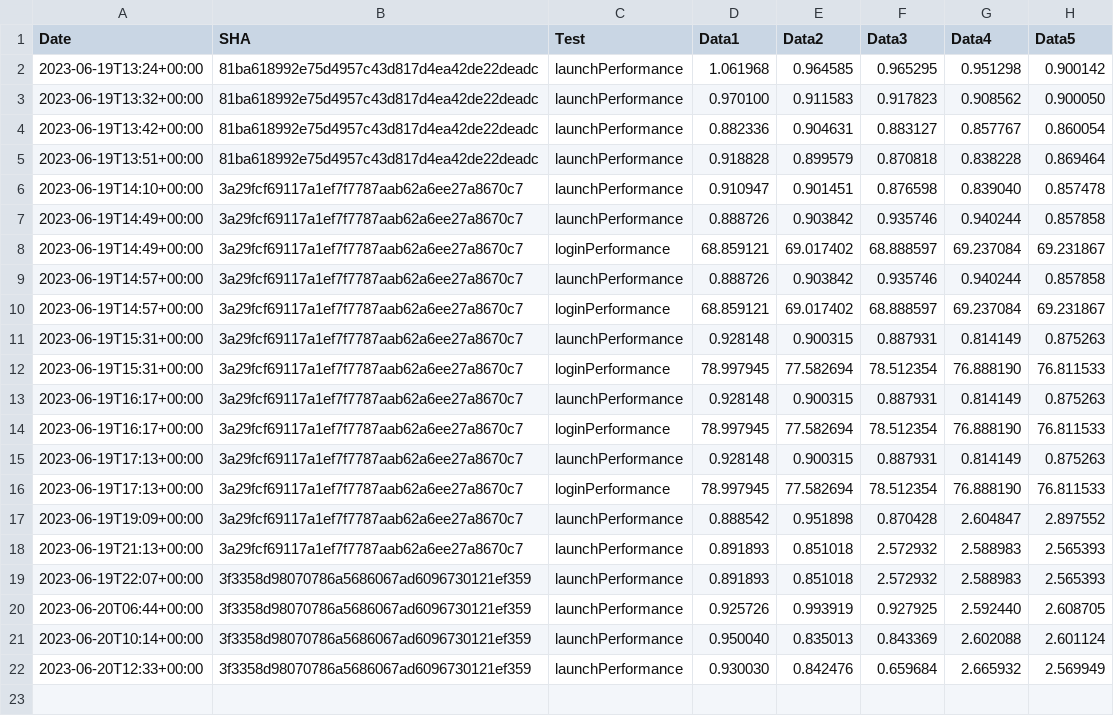
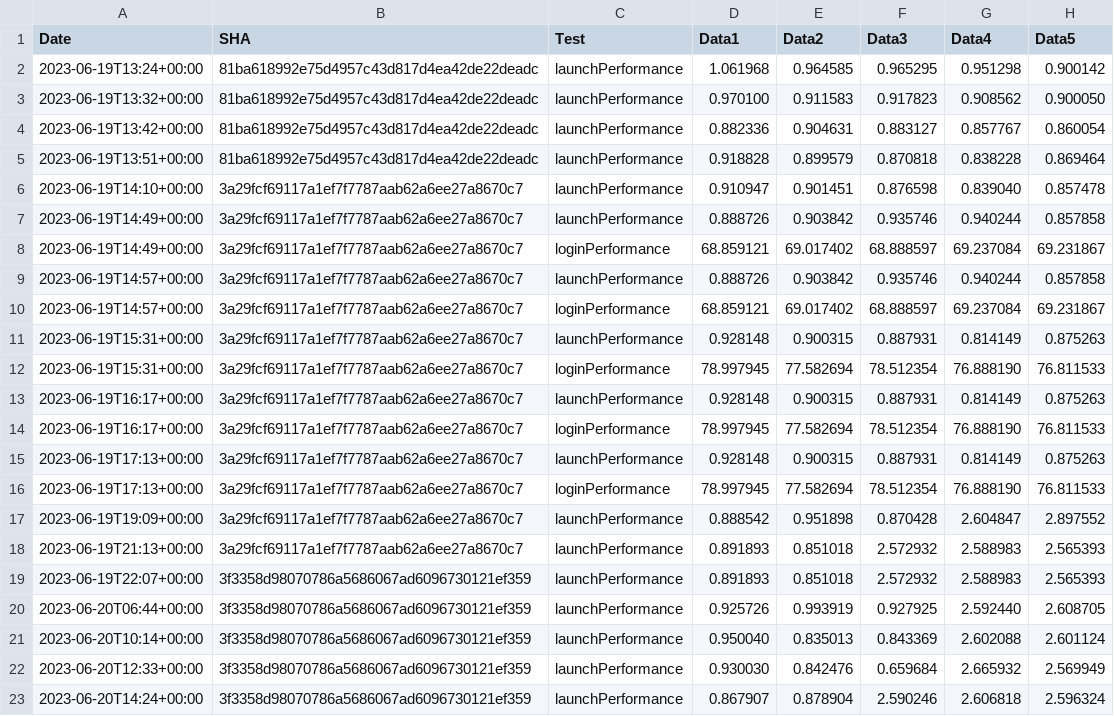
Before and after one commit to michaelkaye/element-x-ios, a CSV file: performance/perf-data.csv, drawn as a sheet; the diff names each change by its address in the sheet, - before the commit and + after, or states it on an @@ line.

Commit message:
Results for 3f3358d98070786a5686067ad6096730121ef359

```diff
--- a/performance/perf-data.csv
+++ b/performance/perf-data.csv
+row 23: 2023-06-20T14:24+00:00 | 3f3358d98070786a5686067ad6096730121ef359 | launchPerformance | 0.867907 | 0.878904 | 2.590246 | 2.606818 | 2.596324
```
